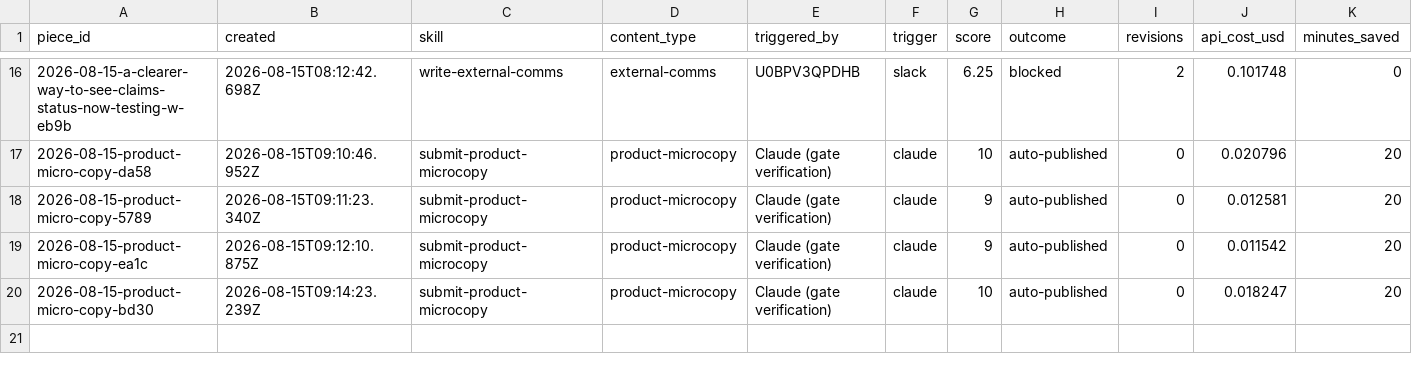
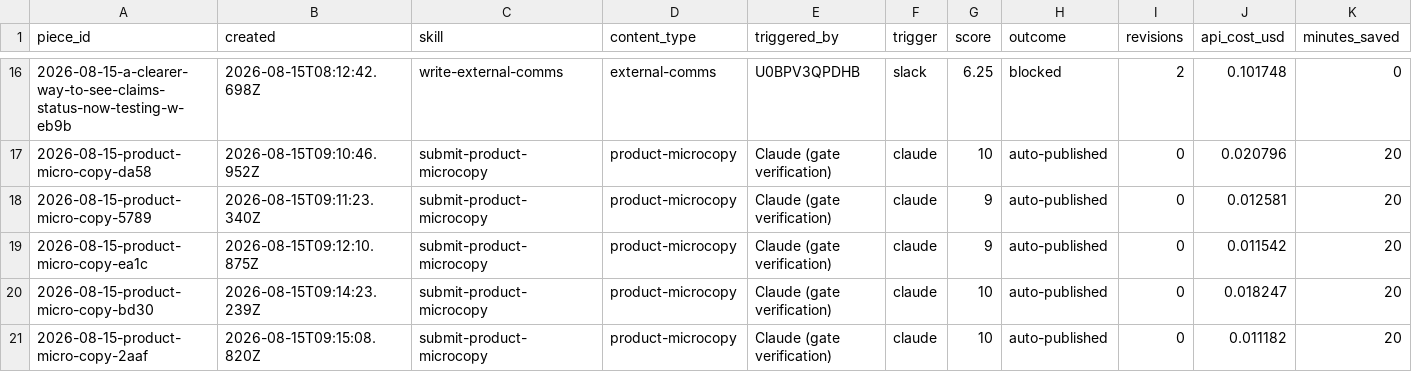
Before and after one commit to stavcharkham/contentino, a CSV file: metrics/ledger.csv, drawn as a sheet; only a part is shown, gaps mark what is left out.

Commit message:
Record scored draft 2026-08-15-product-micro-copy-2aaf

```diff
--- a/metrics/ledger.csv
+++ b/metrics/ledger.csv
@@ -20 +20,2 @@ piece_id,created,skill,content_type,triggered_by,trigger,score,outcome,revisions
 2026-08-15-product-micro-copy-bd30,2026-08-15T09:14:23.239Z,submit-product-microcopy,product-microcopy,Claude (gate verification),claude,10,auto-published,0,0.018247,20
+2026-08-15-product-micro-copy-2aaf,2026-08-15T09:15:08.820Z,submit-product-microcopy,product-microcopy,Claude (gate verification),claude,10,auto-published,0,0.011182,20
```
Also changed, not shown: 2 other files.
